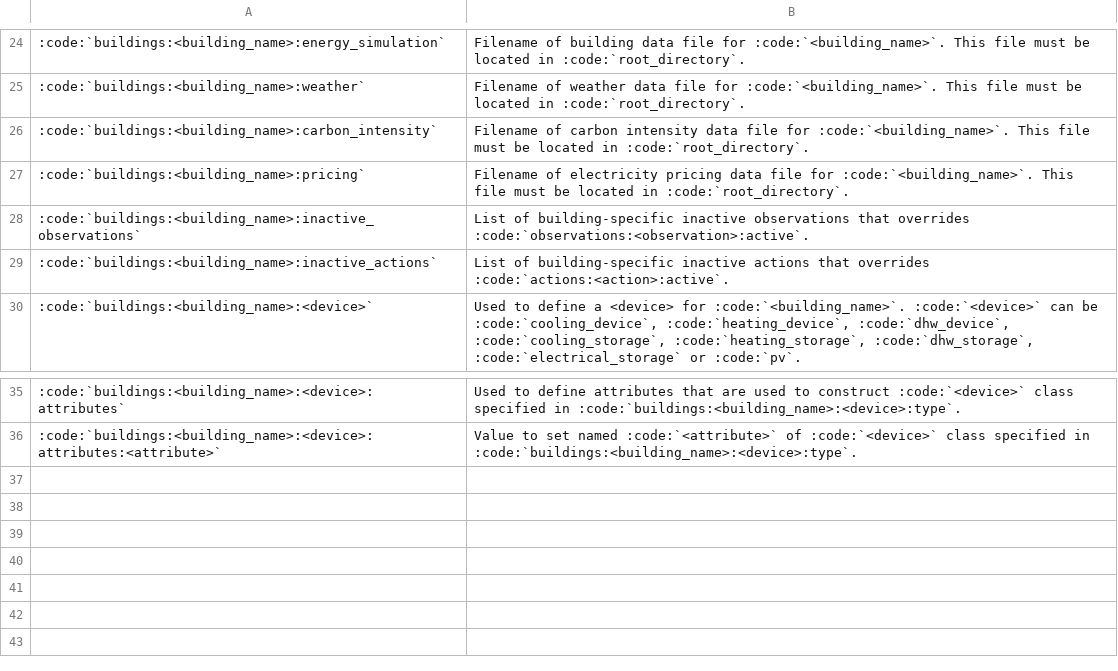
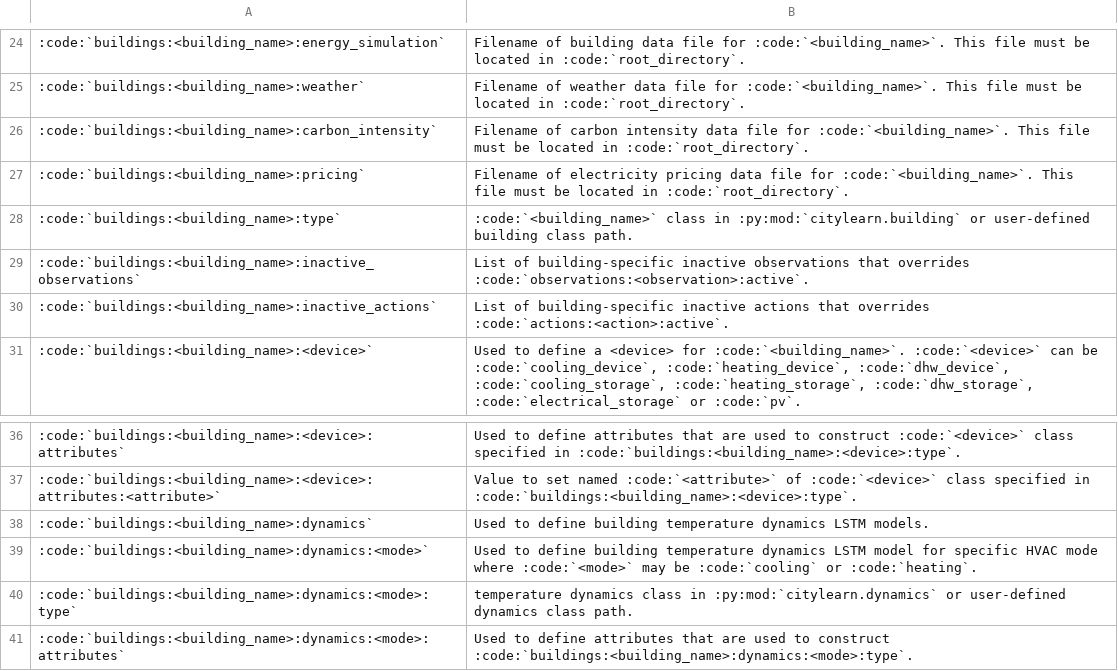
Before and after one commit to AmalNamm/Constrained-EVlearn, a CSV file: assets/tables/citylearn_schema_definition.csv, drawn as a sheet; only a part is shown, gaps mark what is left out; the diff names each change by its address in the sheet, - before the commit and + after, or states it on an @@ line.

Commit message:
updated schema definition table

```diff
--- a/assets/tables/citylearn_schema_definition.csv
+++ b/assets/tables/citylearn_schema_definition.csv
+row 28: :code:`buildings:<building_name>:type` | :code:`<building_name>` class in :py:mod:`citylearn.building` or user-defined building class path.
+row 38: :code:`buildings:<building_name>:dynamics` | Used to define building temperature dynamics LSTM models.
+row 39: :code:`buildings:<building_name>:dynamics:<mode>` | Used to define building temperature dynamics LSTM model for specific HVAC mode where :code:`<mode>` may be :code:`cooling` or :code:`heating`.
+row 40: :code:`buildings:<building_name>:dynamics:<mode>:type` | temperature dynamics class in :py:mod:`citylearn.dynamics` or user-defined dynamics class path.
+row 41: :code:`buildings:<building_name>:dynamics:<mode>:attributes` | Used to define attributes that are used to construct :code:`buildings:<building_name>:dynamics:<mode>:type`.
```
